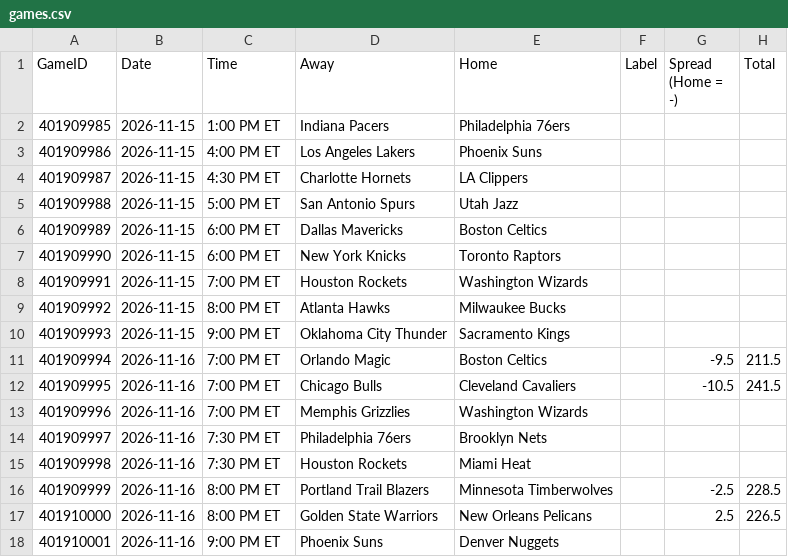
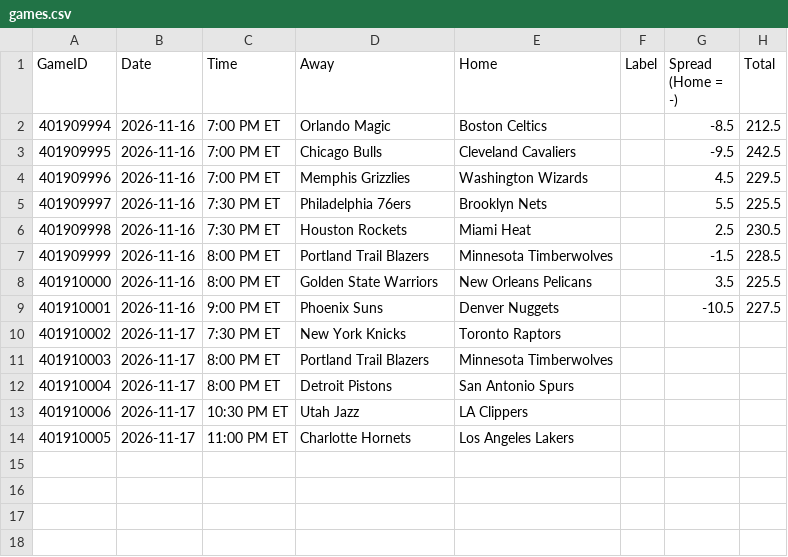
Before and after one commit to lgdsbrand/nba-model, a CSV file: nba/data/games.csv, drawn as a sheet.

```diff
--- a/nba/data/games.csv
+++ b/nba/data/games.csv
@@ -1,18 +1,14 @@
 GameID,Date,Time,Away,Home,Label,Spread (Home = -),Total
-401909985,2026-11-15,1:00 PM ET,Indiana Pacers,Philadelphia 76ers,,,
-401909986,2026-11-15,4:00 PM ET,Los Angeles Lakers,Phoenix Suns,,,
-401909987,2026-11-15,4:30 PM ET,Charlotte Hornets,LA Clippers,,,
-401909988,2026-11-15,5:00 PM ET,San Antonio Spurs,Utah Jazz,,,
-401909989,2026-11-15,6:00 PM ET,Dallas Mavericks,Boston Celtics,,,
-401909990,2026-11-15,6:00 PM ET,New York Knicks,Toronto Raptors,,,
-401909991,2026-11-15,7:00 PM ET,Houston Rockets,Washington Wizards,,,
-401909992,2026-11-15,8:00 PM ET,Atlanta Hawks,Milwaukee Bucks,,,
-401909993,2026-11-15,9:00 PM ET,Oklahoma City Thunder,Sacramento Kings,,,
-401909994,2026-11-16,7:00 PM ET,Orlando Magic,Boston Celtics,,-9.5,211.5
-401909995,2026-11-16,7:00 PM ET,Chicago Bulls,Cleveland Cavaliers,,-10.5,241.5
-401909996,2026-11-16,7:00 PM ET,Memphis Grizzlies,Washington Wizards,,,
-401909997,2026-11-16,7:30 PM ET,Philadelphia 76ers,Brooklyn Nets,,,
-401909998,2026-11-16,7:30 PM ET,Houston Rockets,Miami Heat,,,
-401909999,2026-11-16,8:00 PM ET,Portland Trail Blazers,Minnesota Timberwolves,,-2.5,228.5
-401910000,2026-11-16,8:00 PM ET,Golden State Warriors,New Orleans Pelicans,,2.5,226.5
-401910001,2026-11-16,9:00 PM ET,Phoenix Suns,Denver Nuggets,,,
+401909994,2026-11-16,7:00 PM ET,Orlando Magic,Boston Celtics,,-8.5,212.5
+401909995,2026-11-16,7:00 PM ET,Chicago Bulls,Cleveland Cavaliers,,-9.5,242.5
+401909996,2026-11-16,7:00 PM ET,Memphis Grizzlies,Washington Wizards,,4.5,229.5
+401909997,2026-11-16,7:30 PM ET,Philadelphia 76ers,Brooklyn Nets,,5.5,225.5
+401909998,2026-11-16,7:30 PM ET,Houston Rockets,Miami Heat,,2.5,230.5
+401909999,2026-11-16,8:00 PM ET,Portland Trail Blazers,Minnesota Timberwolves,,-1.5,228.5
+401910000,2026-11-16,8:00 PM ET,Golden State Warriors,New Orleans Pelicans,,3.5,225.5
+401910001,2026-11-16,9:00 PM ET,Phoenix Suns,Denver Nuggets,,-10.5,227.5
+401910002,2026-11-17,7:30 PM ET,New York Knicks,Toronto Raptors,,,
+401910003,2026-11-17,8:00 PM ET,Portland Trail Blazers,Minnesota Timberwolves,,,
+401910004,2026-11-17,8:00 PM ET,Detroit Pistons,San Antonio Spurs,,,
+401910006,2026-11-17,10:30 PM ET,Utah Jazz,LA Clippers,,,
+401910005,2026-11-17,11:00 PM ET,Charlotte Hornets,Los Angeles Lakers,,,
```
Also changed, not shown: data/raw/2027_teams.csv, nba/data/ats.csv, 12 other files.
